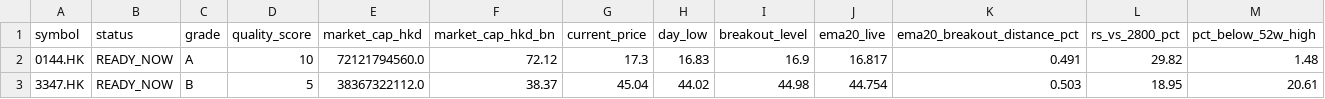
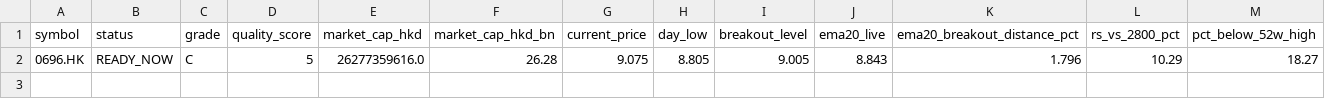
Before and after one commit to fwd5t2g5cw-ops/-daily-market-scanner, a CSV file: latest/hk/hk_double_reclaim_ready_now.csv, drawn as a sheet; only a part is shown; removed rows and columns are numbered as before the commit, all else as after; rows hold the shown columns only; the diff names each change by its address in the sheet, - before the commit and + after, or states it on an @@ line.

```diff
--- a/latest/hk/hk_double_reclaim_ready_now.csv
+++ b/latest/hk/hk_double_reclaim_ready_now.csv
-row 2: 0144.HK | READY_NOW | A | 10 | 72121794560.0 | 72.12 | 17.3 | 16.83 | 16.9 | 16.817 | 0.491 | 29.82 | 1.48
-row 3: 3347.HK | READY_NOW | B | 5 | 38367322112.0 | 38.37 | 45.04 | 44.02 | 44.98 | 44.754 | 0.503 | 18.95 | 20.61
+row 2: 0696.HK | READY_NOW | C | 5 | 26277359616.0 | 26.28 | 9.075 | 8.805 | 9.005 | 8.843 | 1.796 | 10.29 | 18.27
```
Also changed, not shown: latest/hk/hk_double_reclaim_all.csv, latest/hk/hk_double_reclaim_today.csv, 7 other files.
